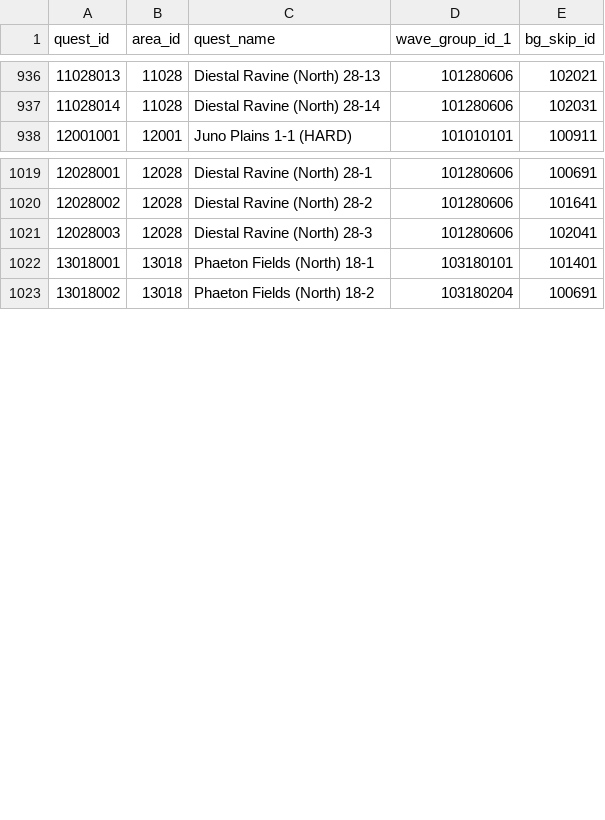
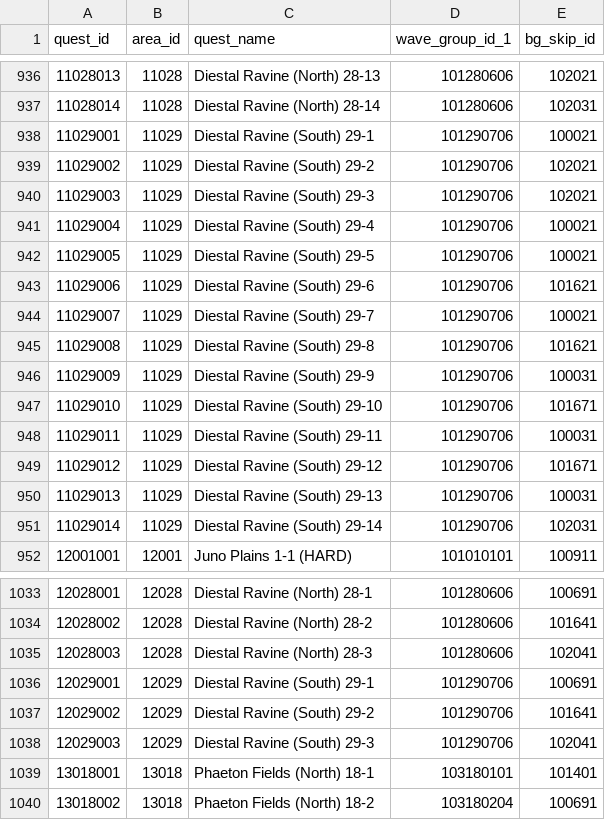
Before and after one commit to FabulousCupcake/en_redive_master_db_diff, a CSV file: skip_monster_data.csv, drawn as a sheet; only a part is shown, gaps mark what is left out.

```diff
--- a/skip_monster_data.csv
+++ b/skip_monster_data.csv
@@ -937,2 +937,16 @@ quest_id,area_id,quest_name,wave_group_id_1,bg_skip_id
 11028014,11028,"Diestal Ravine (North) 28-14",101280606,102031
+11029001,11029,"Diestal Ravine (South) 29-1",101290706,100021
+11029002,11029,"Diestal Ravine (South) 29-2",101290706,102021
+11029003,11029,"Diestal Ravine (South) 29-3",101290706,102021
+11029004,11029,"Diestal Ravine (South) 29-4",101290706,100021
+11029005,11029,"Diestal Ravine (South) 29-5",101290706,100021
+11029006,11029,"Diestal Ravine (South) 29-6",101290706,101621
+11029007,11029,"Diestal Ravine (South) 29-7",101290706,100021
+11029008,11029,"Diestal Ravine (South) 29-8",101290706,101621
+11029009,11029,"Diestal Ravine (South) 29-9",101290706,100031
+11029010,11029,"Diestal Ravine (South) 29-10",101290706,101671
+11029011,11029,"Diestal Ravine (South) 29-11",101290706,100031
+11029012,11029,"Diestal Ravine (South) 29-12",101290706,101671
+11029013,11029,"Diestal Ravine (South) 29-13",101290706,100031
+11029014,11029,"Diestal Ravine (South) 29-14",101290706,102031
 12001001,12001,"Juno Plains 1-1 (HARD)",101010101,100911
@@ -1021,2 +1035,5 @@ quest_id,area_id,quest_name,wave_group_id_1,bg_skip_id
 12028003,12028,"Diestal Ravine (North) 28-3",101280606,102041
+12029001,12029,"Diestal Ravine (South) 29-1",101290706,100691
+12029002,12029,"Diestal Ravine (South) 29-2",101290706,101641
+12029003,12029,"Diestal Ravine (South) 29-3",101290706,102041
 13018001,13018,"Phaeton Fields (North) 18-1",103180101,101401
```
Also changed, not shown: equipment_data.csv, quest_data.csv, 30 other files.
